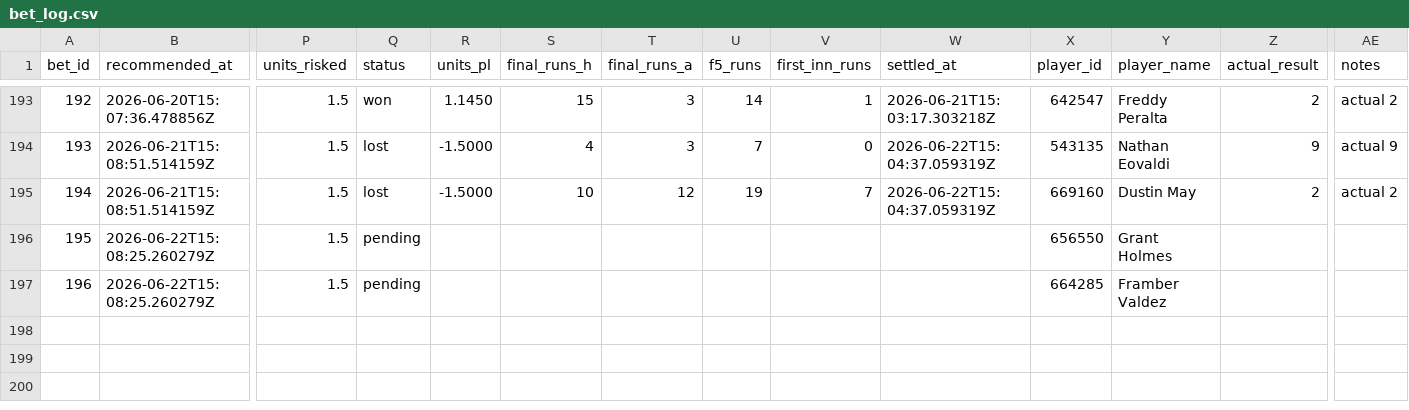
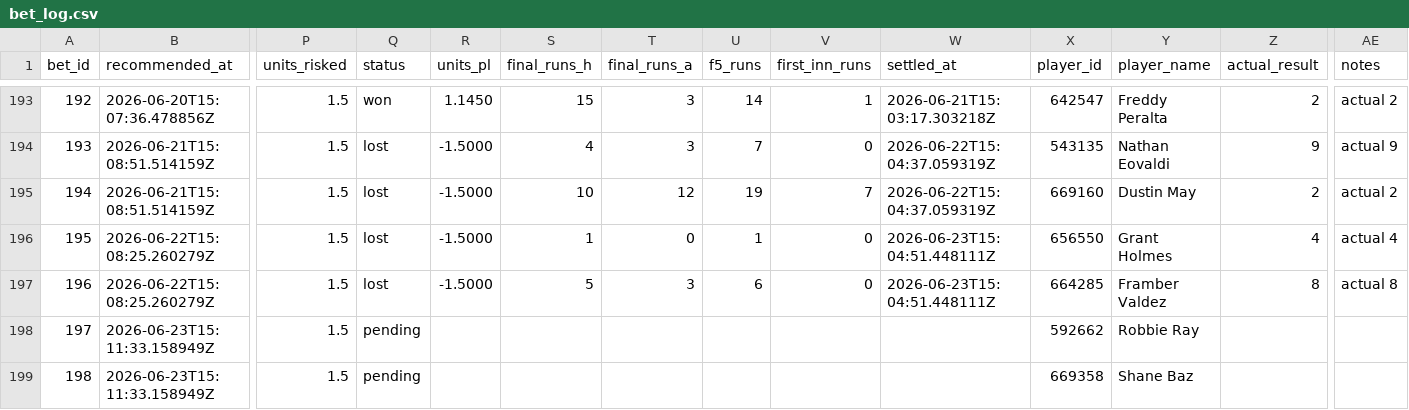
Before and after one commit to Scottguts/mlb-sharp, a CSV file: mlb_data/bet_log.csv, drawn as a sheet; only a part is shown, gaps mark what is left out; rows hold the shown columns only; the diff names each change by its address in the sheet, - before the commit and + after, or states it on an @@ line.

```diff
--- a/mlb_data/bet_log.csv
+++ b/mlb_data/bet_log.csv
-Q196:Q197 (status): pending
+Q196:Q197 (status): lost
-R196:R197 (units_pl): (empty)
+R196:R197 (units_pl): -1.5000
-S196 (final_runs_h): (empty)
+S196 (final_runs_h): 1
-T196 (final_runs_a): (empty)
+T196 (final_runs_a): 0
-U196 (f5_runs): (empty)
+U196 (f5_runs): 1
-V196:V197 (first_inn_runs): (empty)
+V196:V197 (first_inn_runs): 0
-W196:W197 (settled_at): (empty)
+W196:W197 (settled_at): 2026-06-23T15:04:51.448111Z
-Z196 (actual_result): (empty)
+Z196 (actual_result): 4
-AE196 (notes): (empty)
+AE196 (notes): actual 4
-S197 (final_runs_h): (empty)
+S197 (final_runs_h): 5
-T197 (final_runs_a): (empty)
+T197 (final_runs_a): 3
-U197 (f5_runs): (empty)
+U197 (f5_runs): 6
-Z197 (actual_result): (empty)
+Z197 (actual_result): 8
-AE197 (notes): (empty)
+AE197 (notes): actual 8
+row 198: 197 | 2026-06-23T15:11:33.158949Z | 1.5 | pending |  |  |  |  |  |  | 592662 | Robbie Ray
+row 199: 198 | 2026-06-23T15:11:33.158949Z | 1.5 | pending |  |  |  |  |  |  | 669358 | Shane Baz
```
Also changed, not shown: mlb_data/prop_paper_log.csv, 24 other files.
